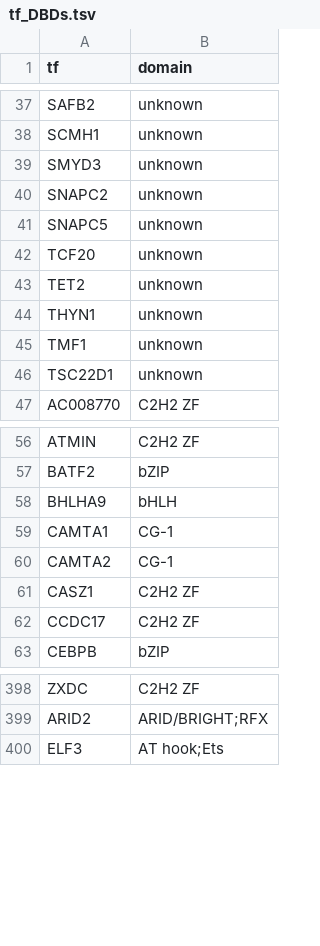
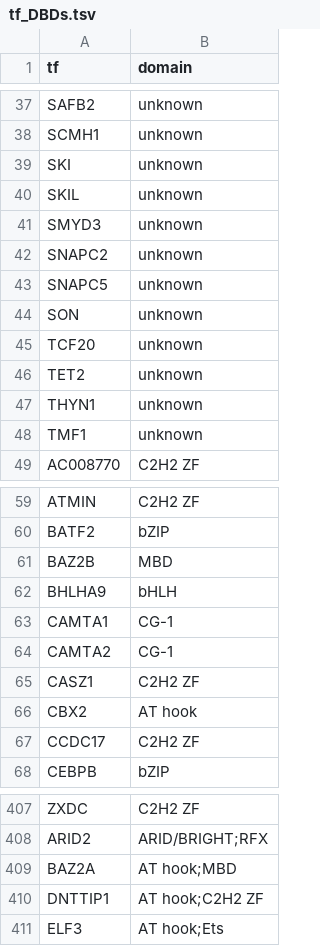
Before and after one commit to autosome-ru/greco-bit-data-processing, a TSV file: source_data_meta/shared/tf_DBDs.tsv, drawn as a sheet; only a part is shown, gaps mark what is left out; the diff covers the shown part only.

Commit message:
update TD DBDs for release 8c

```diff
--- a/source_data_meta/shared/tf_DBDs.tsv
+++ b/source_data_meta/shared/tf_DBDs.tsv
@@ -38,2 +38,4 @@ SAFB2	unknown
 SCMH1	unknown
+SKI	unknown
+SKIL	unknown
 SMYD3	unknown
@@ -41,2 +43,3 @@ SNAPC2	unknown
 SNAPC5	unknown
+SON	unknown
 TCF20	unknown
@@ -45,3 +48,2 @@ THYN1	unknown
 TMF1	unknown
-TSC22D1	unknown
 AC008770	C2H2 ZF
@@ -57,2 +60,3 @@ ATMIN	C2H2 ZF
 BATF2	bZIP
+BAZ2B	MBD
 BHLHA9	bHLH
@@ -61,2 +65,3 @@ CAMTA2	CG-1
 CASZ1	C2H2 ZF
+CBX2	AT hook
 CCDC17	C2H2 ZF
@@ -399,2 +408,4 @@ ZXDC	C2H2 ZF
 ARID2	ARID/BRIGHT;RFX
+BAZ2A	AT hook;MBD
+DNTTIP1	AT hook;C2H2 ZF
 ELF3	AT hook;Ets
```
Also changed, not shown: 5 added rows and 2 edited cells elsewhere in this file.
